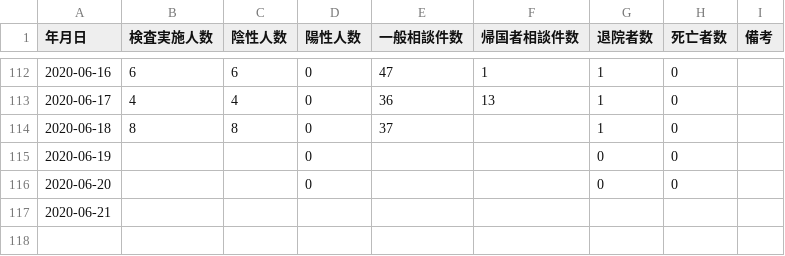
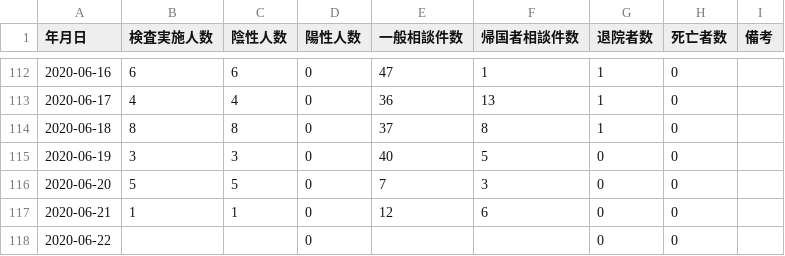
Before and after one commit to imabari/toyama-covid19, a CSV file: toyama_counts.csv, drawn as a sheet; only a part is shown, gaps mark what is left out.

```diff
--- a/toyama_counts.csv
+++ b/toyama_counts.csv
@@ -113,5 +113,6 @@
 2020-06-17,4,4,0,36,13,1,0,
-2020-06-18,8,8,0,37,,1,0,
-2020-06-19,,,0,,,0,0,
-2020-06-20,,,0,,,0,0,
-2020-06-21,,,,,,,,
+2020-06-18,8,8,0,37,8,1,0,
+2020-06-19,3,3,0,40,5,0,0,
+2020-06-20,5,5,0,7,3,0,0,
+2020-06-21,1,1,0,12,6,0,0,
+2020-06-22,,,0,,,0,0,
```
Also changed, not shown: 160001_toyama_covid19_call_center.csv, 160001_toyama_covid19_confirm_negative.csv, 4 other files.
